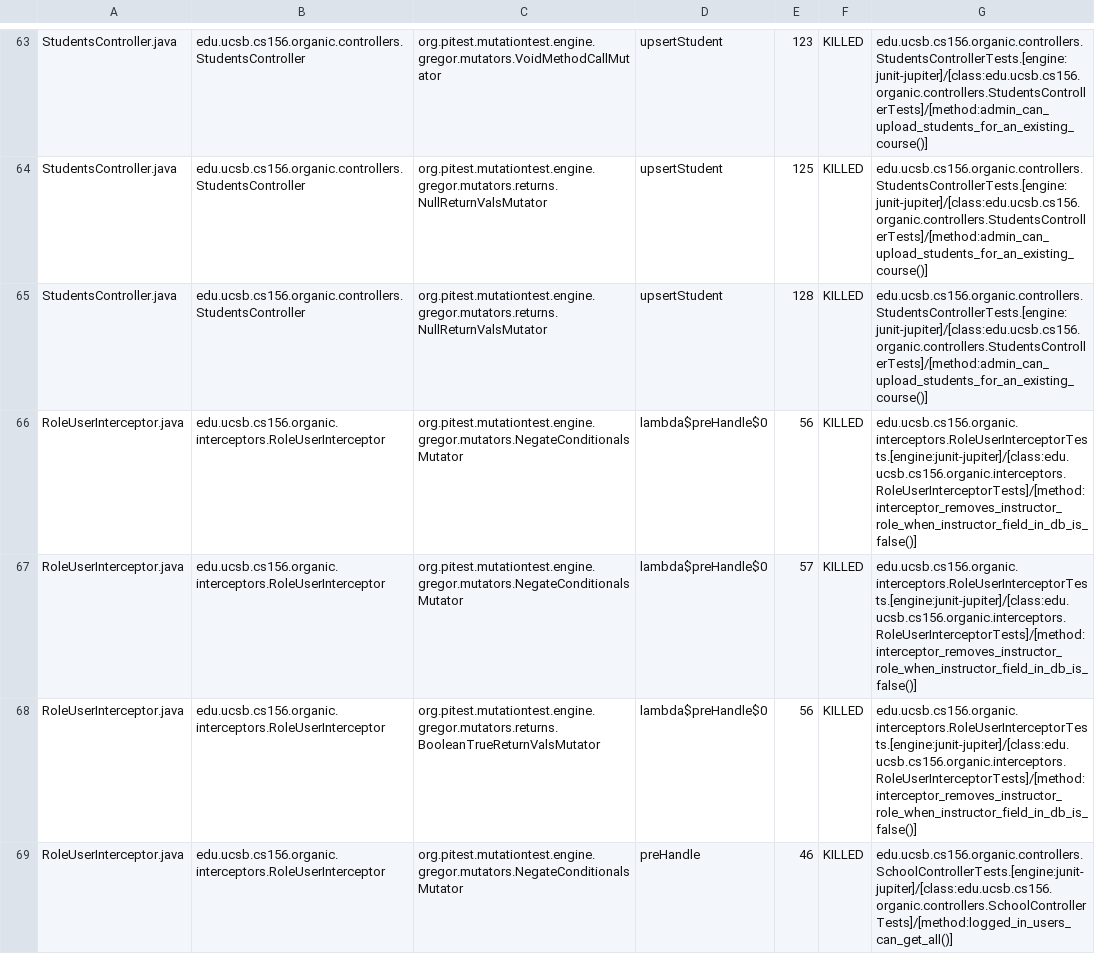
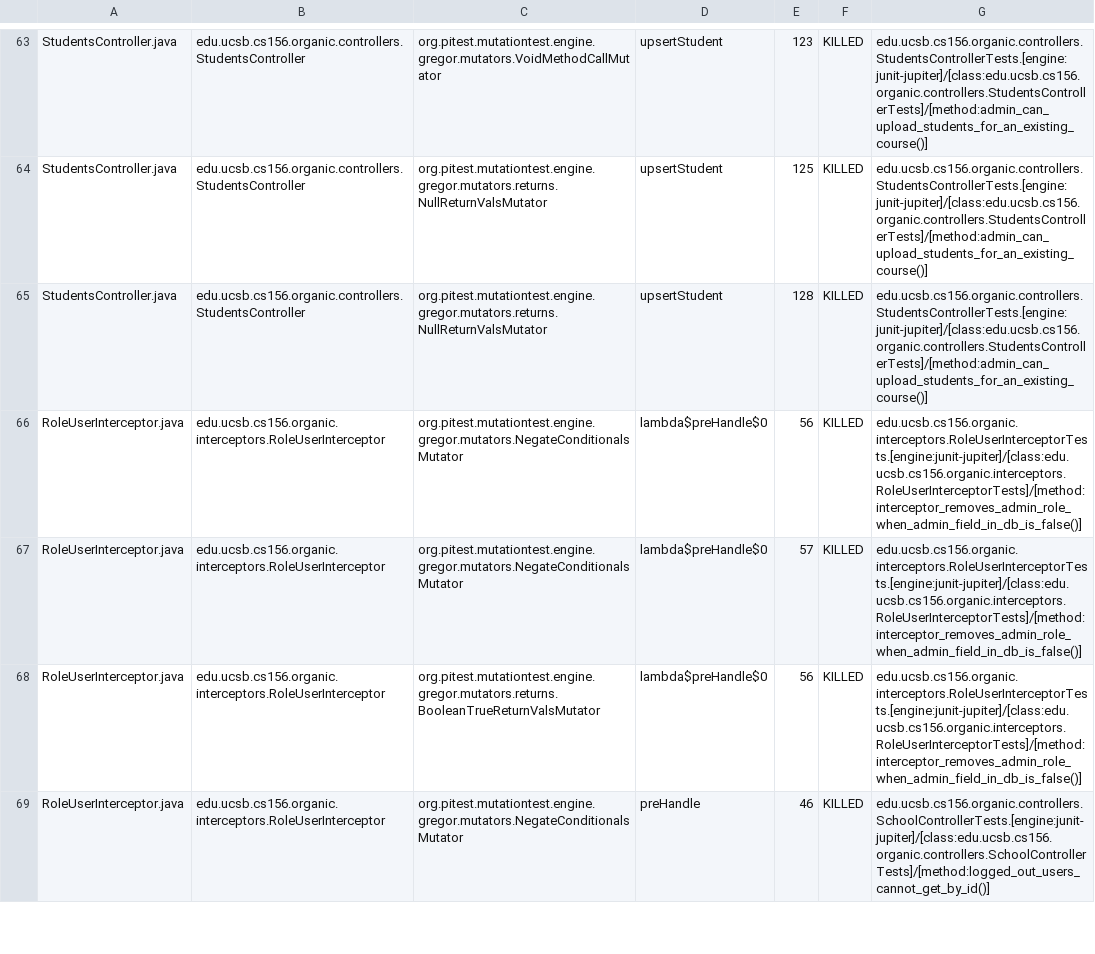
Before and after one commit to ucsb-cs156-s24/proj-organic-s24-5pm-2, a CSV file: prs/28/pitest/mutations.csv, drawn as a sheet; only a part is shown, gaps mark what is left out; the diff covers the shown part only.

Commit message:
Deploying to gh-pages from @ ucsb-cs156-s24/proj-organic-s24-5pm-2@74805c3e383b7d2cde4c93cf29a82e467c156c30 🚀

```diff
--- a/prs/28/pitest/mutations.csv
+++ b/prs/28/pitest/mutations.csv
@@ -65,5 +65,5 @@ StudentsController.java,edu.ucsb.cs156.organic.controllers.StudentsController,or
 StudentsController.java,edu.ucsb.cs156.organic.controllers.StudentsController,org.pitest.mutationtest.engine.gregor.mutators.returns.NullReturnValsMutator,upsertStudent,128,KILLED,edu.ucsb.cs156.organic.controllers.StudentsControllerTests.[engine:junit-jupiter]/[class:edu.ucsb.cs156.organic.controllers.StudentsControllerTests]/[method:admin_can_upload_students_for_an_existing_course()]
-RoleUserInterceptor.java,edu.ucsb.cs156.organic.interceptors.RoleUserInterceptor,org.pitest.mutationtest.engine.gregor.mutators.NegateConditionalsMutator,lambda$preHandle$0,56,KILLED,edu.ucsb.cs156.organic.interceptors.RoleUserInterceptorTests.[engine:junit-jupiter]/[class:edu.ucsb.cs156.organic.interceptors.RoleUserInterceptorTests]/[method:interceptor_removes_instructor_role_when_instructor_field_in_db_is_false()]
-RoleUserInterceptor.java,edu.ucsb.cs156.organic.interceptors.RoleUserInterceptor,org.pitest.mutationtest.engine.gregor.mutators.NegateConditionalsMutator,lambda$preHandle$0,57,KILLED,edu.ucsb.cs156.organic.interceptors.RoleUserInterceptorTests.[engine:junit-jupiter]/[class:edu.ucsb.cs156.organic.interceptors.RoleUserInterceptorTests]/[method:interceptor_removes_instructor_role_when_instructor_field_in_db_is_false()]
-RoleUserInterceptor.java,edu.ucsb.cs156.organic.interceptors.RoleUserInterceptor,org.pitest.mutationtest.engine.gregor.mutators.returns.BooleanTrueReturnValsMutator,lambda$preHandle$0,56,KILLED,edu.ucsb.cs156.organic.interceptors.RoleUserInterceptorTests.[engine:junit-jupiter]/[class:edu.ucsb.cs156.organic.interceptors.RoleUserInterceptorTests]/[method:interceptor_removes_instructor_role_when_instructor_field_in_db_is_false()]
-RoleUserInterceptor.java,edu.ucsb.cs156.organic.interceptors.RoleUserInterceptor,org.pitest.mutationtest.engine.gregor.mutators.NegateConditionalsMutator,preHandle,46,KILLED,edu.ucsb.cs156.organic.controllers.SchoolControllerTests.[engine:junit-jupiter]/[class:edu.ucsb.cs156.organic.controllers.SchoolControllerTests]/[method:logged_in_users_can_get_all()]
+RoleUserInterceptor.java,edu.ucsb.cs156.organic.interceptors.RoleUserInterceptor,org.pitest.mutationtest.engine.gregor.mutators.NegateConditionalsMutator,lambda$preHandle$0,56,KILLED,edu.ucsb.cs156.organic.interceptors.RoleUserInterceptorTests.[engine:junit-jupiter]/[class:edu.ucsb.cs156.organic.interceptors.RoleUserInterceptorTests]/[method:interceptor_removes_admin_role_when_admin_field_in_db_is_false()]
+RoleUserInterceptor.java,edu.ucsb.cs156.organic.interceptors.RoleUserInterceptor,org.pitest.mutationtest.engine.gregor.mutators.NegateConditionalsMutator,lambda$preHandle$0,57,KILLED,edu.ucsb.cs156.organic.interceptors.RoleUserInterceptorTests.[engine:junit-jupiter]/[class:edu.ucsb.cs156.organic.interceptors.RoleUserInterceptorTests]/[method:interceptor_removes_admin_role_when_admin_field_in_db_is_false()]
+RoleUserInterceptor.java,edu.ucsb.cs156.organic.interceptors.RoleUserInterceptor,org.pitest.mutationtest.engine.gregor.mutators.returns.BooleanTrueReturnValsMutator,lambda$preHandle$0,56,KILLED,edu.ucsb.cs156.organic.interceptors.RoleUserInterceptorTests.[engine:junit-jupiter]/[class:edu.ucsb.cs156.organic.interceptors.RoleUserInterceptorTests]/[method:interceptor_removes_admin_role_when_admin_field_in_db_is_false()]
+RoleUserInterceptor.java,edu.ucsb.cs156.organic.interceptors.RoleUserInterceptor,org.pitest.mutationtest.engine.gregor.mutators.NegateConditionalsMutator,preHandle,46,KILLED,edu.ucsb.cs156.organic.controllers.SchoolControllerTests.[engine:junit-jupiter]/[class:edu.ucsb.cs156.organic.controllers.SchoolControllerTests]/[method:logged_out_users_cannot_get_by_id()]
```
Also changed, not shown: 16 edited cells elsewhere in this file, 19 other files.
